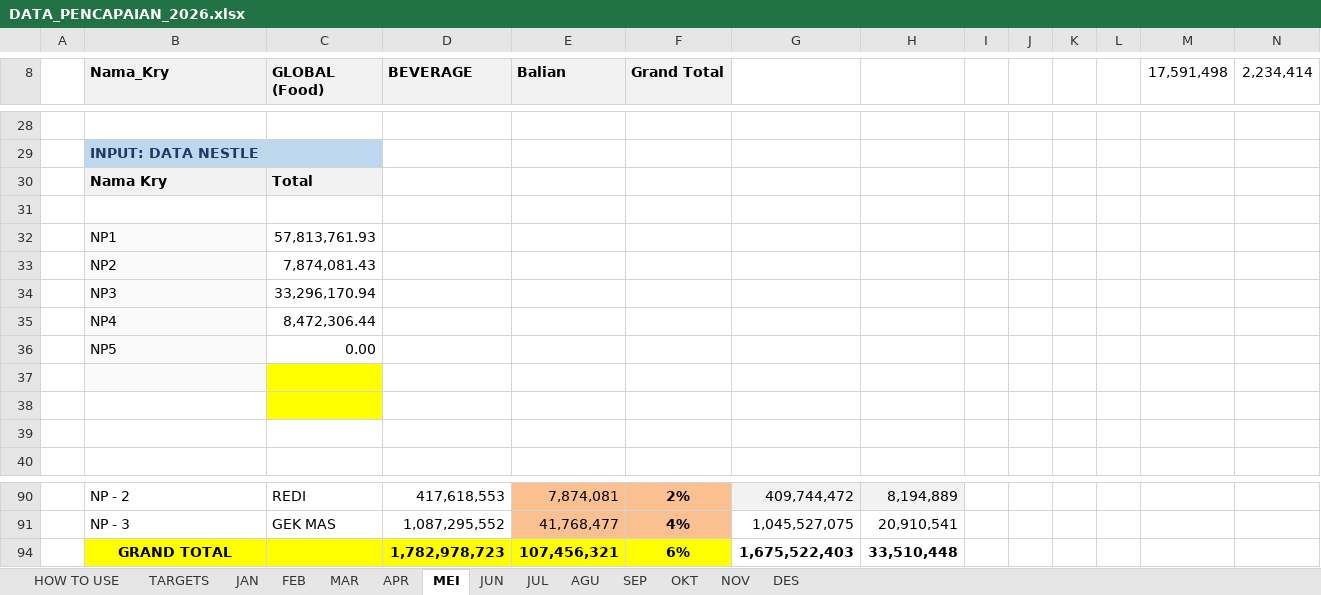
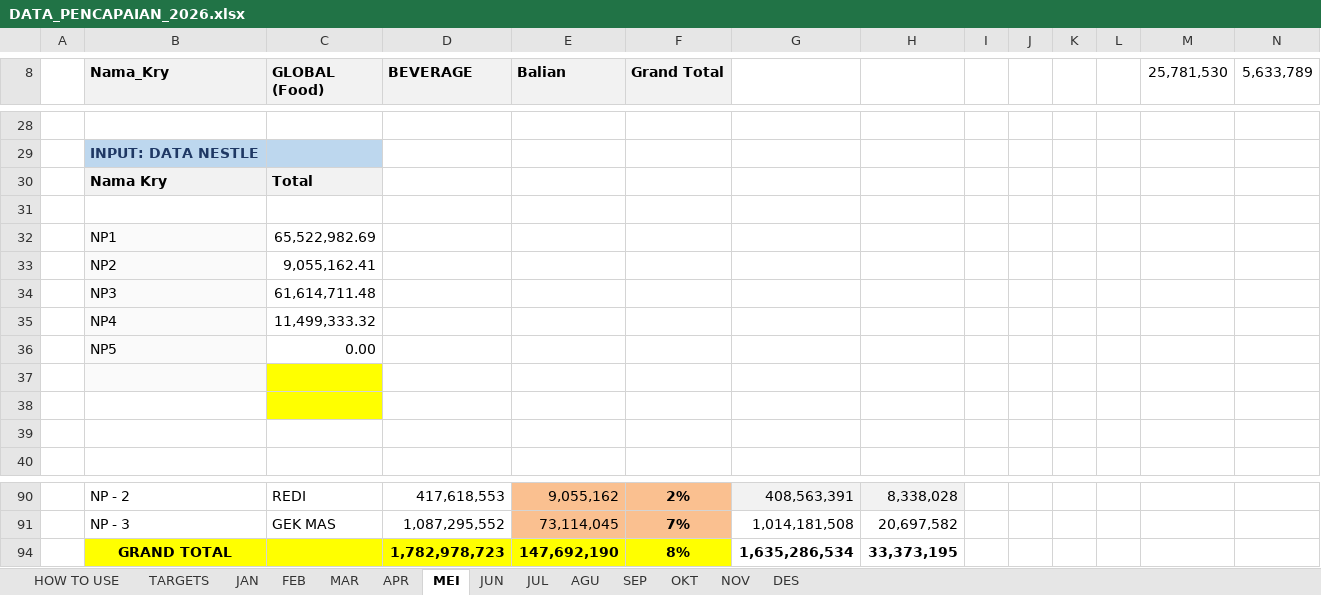
Before and after one commit to RandyT25/MKU-MKS-Area-Dashboard, an Excel workbook: uploads/DATA_PENCAPAIAN_2026.xlsx, sheet MEI, drawn as a sheet; only a part is shown, gaps mark what is left out; values as stored, in another font and other column widths than the file's, no borders; conditional formats not drawn; removed rows and columns are numbered as before the commit, all else as after; the diff covers the shown part only; the diff names each change by its address in the sheet, - before the commit and + after, or states it on an @@ line.

```diff
--- a/uploads/DATA_PENCAPAIAN_2026.xlsx (sheet MEI)
+++ b/uploads/DATA_PENCAPAIAN_2026.xlsx (sheet MEI)
-M8: 17,591,498
+M8: 25,781,530
-N8: 2,234,414
+N8: 5,633,789
-C32 (GLOBAL (Food)): 57,813,761.93
+C32 (GLOBAL (Food)): 65,522,982.69
-C33 (GLOBAL (Food)): 7,874,081.43
+C33 (GLOBAL (Food)): 9,055,162.41
-C34 (GLOBAL (Food)): 33,296,170.94
+C34 (GLOBAL (Food)): 61,614,711.48
-C35 (GLOBAL (Food)): 8,472,306.44
+C35 (GLOBAL (Food)): 11,499,333.32
-E90 (Balian): 7,874,081
+E90 (Balian): 9,055,162
-G90: 409,744,472
+G90: 408,563,391
-H90: 8,194,889
+H90: 8,338,028
-row 91:  | NP - 3 | GEK MAS | 1,087,295,552 | 41,768,477 | 4% | 1,045,527,075 | 20,910,541
-row 94:  | GRAND TOTAL |  | 1,782,978,723 | 107,456,321 | 6% | 1,675,522,403 | 33,510,448
+row 91:  | NP - 3 | GEK MAS | 1,087,295,552 | 73,114,045 | 7% | 1,014,181,508 | 20,697,582
+row 94:  | GRAND TOTAL |  | 1,782,978,723 | 147,692,190 | 8% | 1,635,286,534 | 33,373,195
```
Also changed, not shown: 33 added rows, 33 removed rows and 27 edited cells elsewhere in this sheet, sheet APR, sheet DES, sheet JUN, sheet SEP, sheet OKT, sheet NOV, 2 more sheets, 5 other files.
